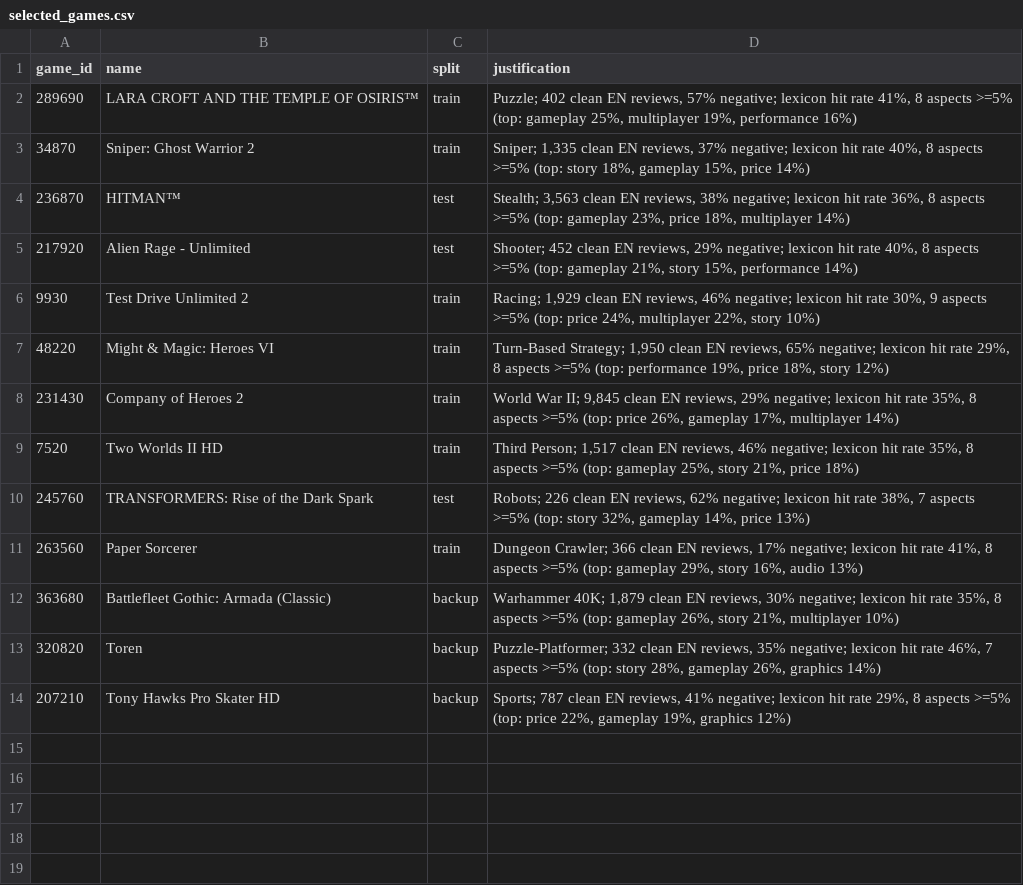
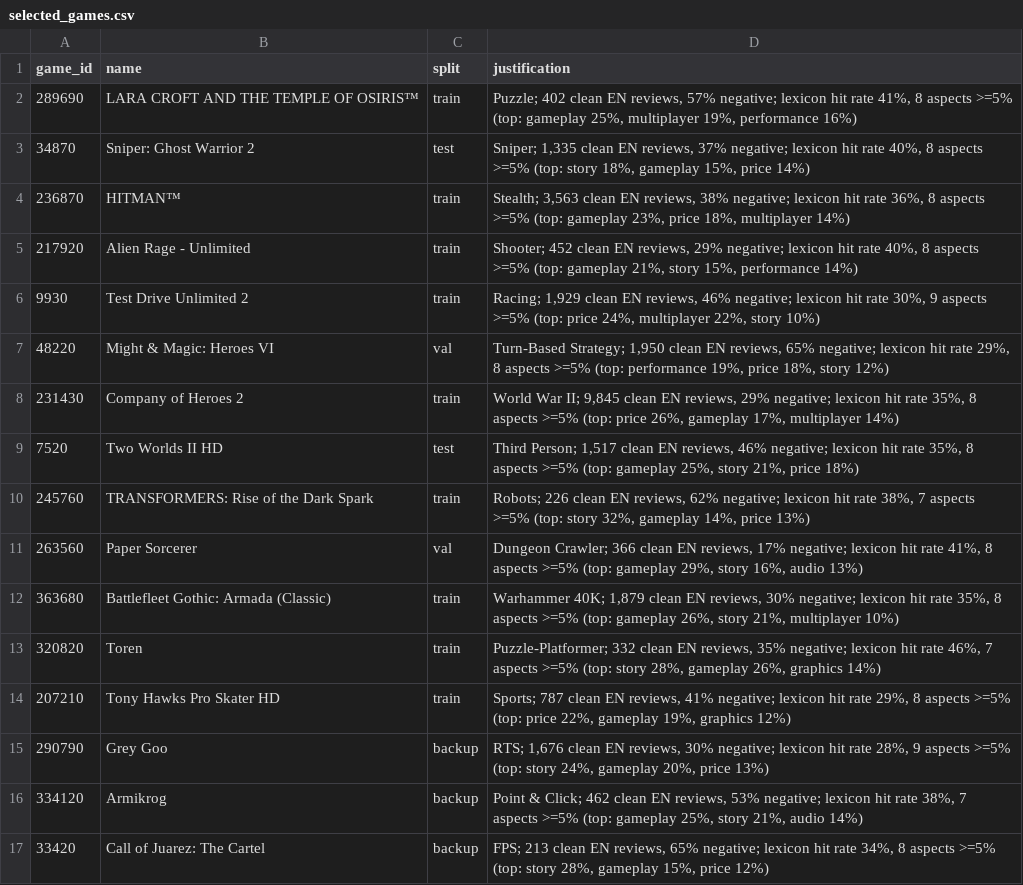
Before and after one commit to mahesa005/steam-review-translator, a CSV file: experiments/task2_aspect/eda/outputs/selected_games.csv, drawn as a sheet.

```diff
--- a/experiments/task2_aspect/eda/outputs/selected_games.csv
+++ b/experiments/task2_aspect/eda/outputs/selected_games.csv
@@ -2,13 +2,16 @@ game_id,name,split,justification
 289690,LARA CROFT AND THE TEMPLE OF OSIRIS™,train,"Puzzle; 402 clean EN reviews, 57% negative; lexicon hit rate 41%, 8 aspects >=5% (top: gameplay 25%, multiplayer 19%, performance 16%)"
-34870,Sniper: Ghost Warrior 2,train,"Sniper; 1,335 clean EN reviews, 37% negative; lexicon hit rate 40%, 8 aspects >=5% (top: story 18%, gameplay 15%, price 14%)"
-236870,HITMAN™,test,"Stealth; 3,563 clean EN reviews, 38% negative; lexicon hit rate 36%, 8 aspects >=5% (top: gameplay 23%, price 18%, multiplayer 14%)"
-217920,Alien Rage - Unlimited,test,"Shooter; 452 clean EN reviews, 29% negative; lexicon hit rate 40%, 8 aspects >=5% (top: gameplay 21%, story 15%, performance 14%)"
+34870,Sniper: Ghost Warrior 2,test,"Sniper; 1,335 clean EN reviews, 37% negative; lexicon hit rate 40%, 8 aspects >=5% (top: story 18%, gameplay 15%, price 14%)"
+236870,HITMAN™,train,"Stealth; 3,563 clean EN reviews, 38% negative; lexicon hit rate 36%, 8 aspects >=5% (top: gameplay 23%, price 18%, multiplayer 14%)"
+217920,Alien Rage - Unlimited,train,"Shooter; 452 clean EN reviews, 29% negative; lexicon hit rate 40%, 8 aspects >=5% (top: gameplay 21%, story 15%, performance 14%)"
 9930,Test Drive Unlimited 2,train,"Racing; 1,929 clean EN reviews, 46% negative; lexicon hit rate 30%, 9 aspects >=5% (top: price 24%, multiplayer 22%, story 10%)"
-48220,Might & Magic: Heroes VI,train,"Turn-Based Strategy; 1,950 clean EN reviews, 65% negative; lexicon hit rate 29%, 8 aspects >=5% (top: performance 19%, price 18%, story 12%)"
+48220,Might & Magic: Heroes VI,val,"Turn-Based Strategy; 1,950 clean EN reviews, 65% negative; lexicon hit rate 29%, 8 aspects >=5% (top: performance 19%, price 18%, story 12%)"
 231430,Company of Heroes 2,train,"World War II; 9,845 clean EN reviews, 29% negative; lexicon hit rate 35%, 8 aspects >=5% (top: price 26%, gameplay 17%, multiplayer 14%)"
-7520,Two Worlds II HD,train,"Third Person; 1,517 clean EN reviews, 46% negative; lexicon hit rate 35%, 8 aspects >=5% (top: gameplay 25%, story 21%, price 18%)"
-245760,TRANSFORMERS: Rise of the Dark Spark,test,"Robots; 226 clean EN reviews, 62% negative; lexicon hit rate 38%, 7 aspects >=5% (top: story 32%, gameplay 14%, price 13%)"
-263560,Paper Sorcerer,train,"Dungeon Crawler; 366 clean EN reviews, 17% negative; lexicon hit rate 41%, 8 aspects >=5% (top: gameplay 29%, story 16%, audio 13%)"
-363680,Battlefleet Gothic: Armada (Classic),backup,"Warhammer 40K; 1,879 clean EN reviews, 30% negative; lexicon hit rate 35%, 8 aspects >=5% (top: gameplay 26%, story 21%, multiplayer 10%)"
-320820,Toren,backup,"Puzzle-Platformer; 332 clean EN reviews, 35% negative; lexicon hit rate 46%, 7 aspects >=5% (top: story 28%, gameplay 26%, graphics 14%)"
-207210,Tony Hawks Pro Skater HD,backup,"Sports; 787 clean EN reviews, 41% negative; lexicon hit rate 29%, 8 aspects >=5% (top: price 22%, gameplay 19%, graphics 12%)"
+7520,Two Worlds II HD,test,"Third Person; 1,517 clean EN reviews, 46% negative; lexicon hit rate 35%, 8 aspects >=5% (top: gameplay 25%, story 21%, price 18%)"
+245760,TRANSFORMERS: Rise of the Dark Spark,train,"Robots; 226 clean EN reviews, 62% negative; lexicon hit rate 38%, 7 aspects >=5% (top: story 32%, gameplay 14%, price 13%)"
+263560,Paper Sorcerer,val,"Dungeon Crawler; 366 clean EN reviews, 17% negative; lexicon hit rate 41%, 8 aspects >=5% (top: gameplay 29%, story 16%, audio 13%)"
+363680,Battlefleet Gothic: Armada (Classic),train,"Warhammer 40K; 1,879 clean EN reviews, 30% negative; lexicon hit rate 35%, 8 aspects >=5% (top: gameplay 26%, story 21%, multiplayer 10%)"
+320820,Toren,train,"Puzzle-Platformer; 332 clean EN reviews, 35% negative; lexicon hit rate 46%, 7 aspects >=5% (top: story 28%, gameplay 26%, graphics 14%)"
+207210,Tony Hawks Pro Skater HD,train,"Sports; 787 clean EN reviews, 41% negative; lexicon hit rate 29%, 8 aspects >=5% (top: price 22%, gameplay 19%, graphics 12%)"
+290790,Grey Goo,backup,"RTS; 1,676 clean EN reviews, 30% negative; lexicon hit rate 28%, 9 aspects >=5% (top: story 24%, gameplay 20%, price 13%)"
+334120,Armikrog,backup,"Point & Click; 462 clean EN reviews, 53% negative; lexicon hit rate 38%, 7 aspects >=5% (top: gameplay 25%, story 21%, audio 14%)"
+33420,Call of Juarez: The Cartel,backup,"FPS; 213 clean EN reviews, 65% negative; lexicon hit rate 34%, 8 aspects >=5% (top: story 28%, gameplay 15%, price 12%)"
```
Also changed, not shown: experiments/task2_aspect/eda/outputs/tables/candidate_sample_summary.csv, experiments/task2_aspect/eda/outputs/tables/selected_games_metrics.csv, 5 other files.
